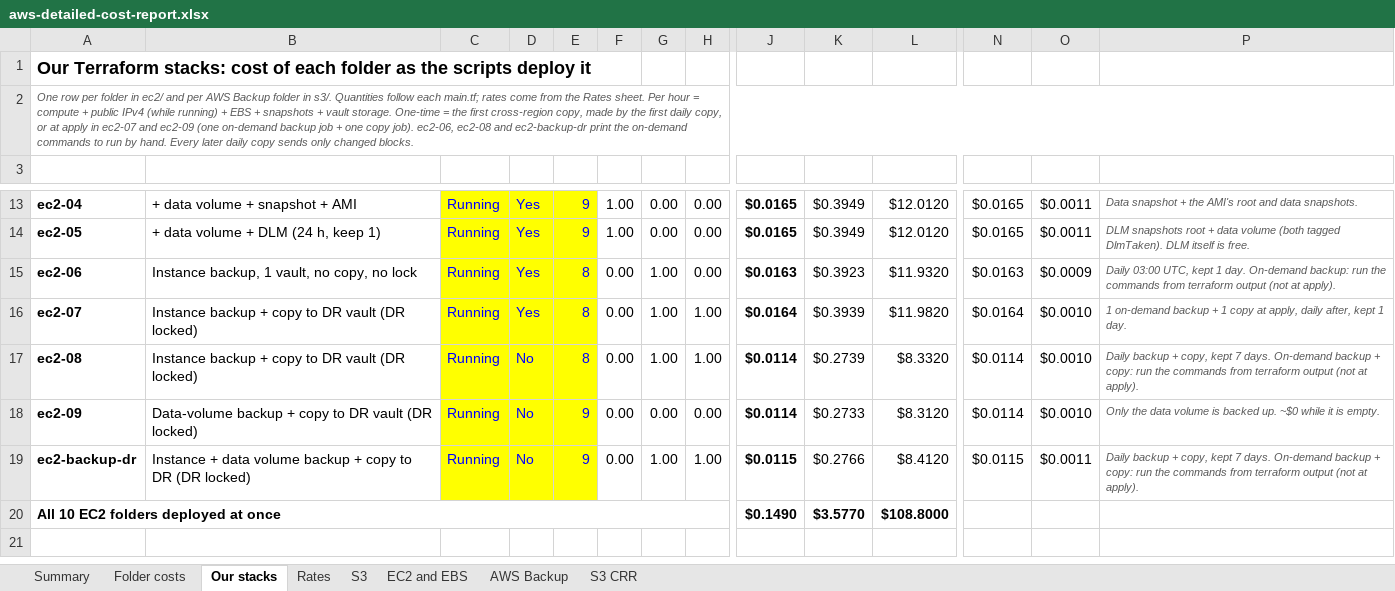
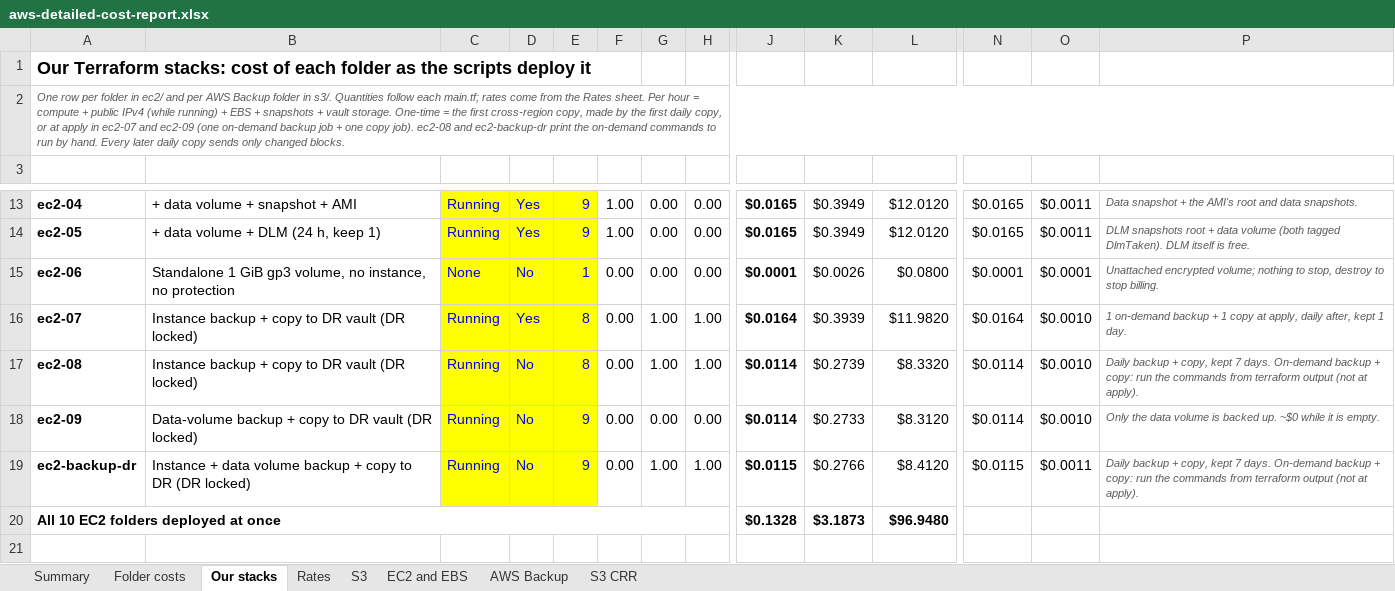
Before and after one commit to samraat-7/Lab, an Excel workbook: aws-detailed-cost-report.xlsx, sheet Our stacks, drawn as a sheet; only a part is shown, gaps mark what is left out; values as stored, in another font and other column widths than the file's, no borders; the diff names each change by its address in the sheet, - before the commit and + after, or states it on an @@ line.

```diff
--- a/aws-detailed-cost-report.xlsx (sheet Our stacks)
+++ b/aws-detailed-cost-report.xlsx (sheet Our stacks)
-A2: …copy job). ec2-06, ec2-08 and…
+A2: …copy job). ec2-08 and…
-B15: Instance backup, 1 vault, no copy, no lock
+B15: Standalone 1 GiB gp3 volume, no instance, no protection
-C15: Running
+C15: None
-D15: Yes
+D15: No
-E15: 8
+E15: 1
-G15: 1.00
+G15: 0.00
-J15: $0.0163
+J15: $0.0001
-K15: $0.3923
+K15: $0.0026
-L15: $11.9320
+L15: $0.0800
-N15: $0.0163
+N15: $0.0001
-O15: $0.0009
+O15: $0.0001
-P15: Daily 03:00 UTC, kept 1 day. On-demand backup: run the commands from terraform output (not at apply).
+P15: Unattached encrypted volume; nothing to stop, destroy to stop billing.
-J20: $0.1490
+J20: $0.1328
-K20: $3.5770
+K20: $3.1873
-L20: $108.8000
+L20: $96.9480
```
Also changed, not shown: sheet Summary, sheet Folder costs, sheet EC2 and EBS, sheet Rates, sheet AWS Backup, 3 other files.
